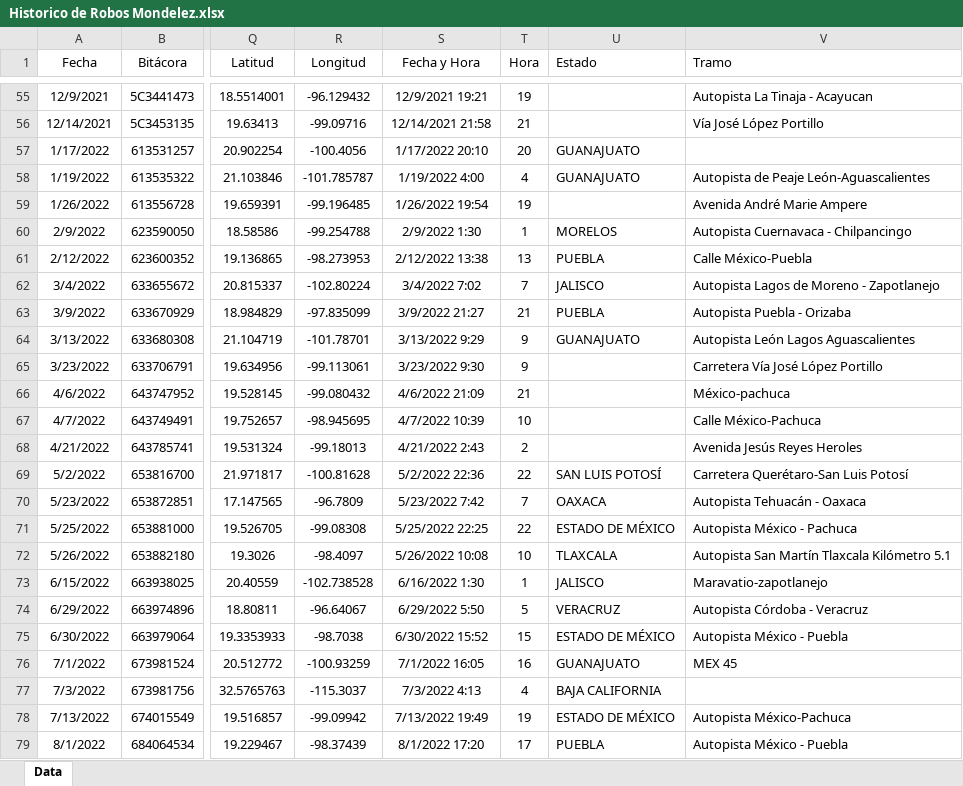
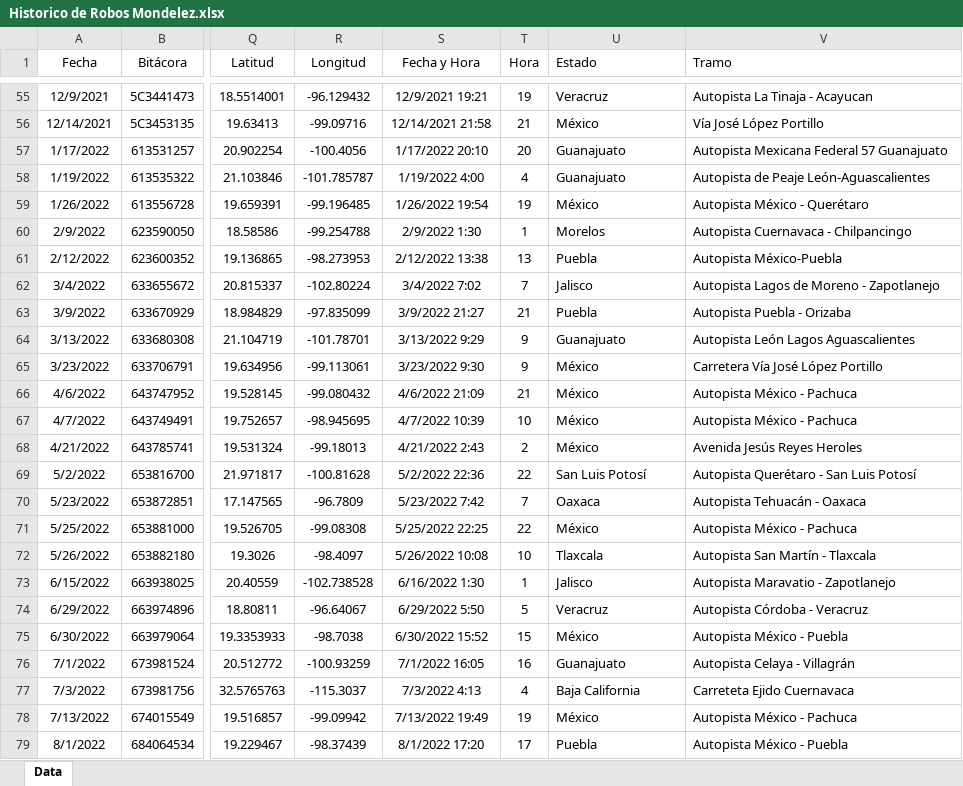
Before and after one commit to ElthonD/RiesgoMondelez, an Excel workbook: data/Historico de Robos Mondelez.xlsx, sheet Data, drawn as a sheet; only a part is shown, gaps mark what is left out; values as stored, in another font and other column widths than the file's, no borders; the diff covers the shown part only; the diff names each change by its address in the sheet, - before the commit and + after, or states it on an @@ line.

```diff
--- a/data/Historico de Robos Mondelez.xlsx (sheet Data)
+++ b/data/Historico de Robos Mondelez.xlsx (sheet Data)
-U55 (Estado): (empty)
+U55 (Estado): Veracruz
-U56 (Estado): (empty)
+U56 (Estado): México
-U57:U58 (Estado): GUANAJUATO
+U57:U58 (Estado): Guanajuato
-V57 (Tramo): (empty)
+V57 (Tramo): Autopista Mexicana Federal 57 Guanajuato
-U59 (Estado): (empty)
+U59 (Estado): México
-V59 (Tramo): Avenida André Marie Ampere
+V59 (Tramo): Autopista México - Querétaro
-U60 (Estado): MORELOS
+U60 (Estado): Morelos
-U61 (Estado): PUEBLA
+U61 (Estado): Puebla
-V61 (Tramo): Calle México-Puebla
+V61 (Tramo): Autopista México-Puebla
-U62 (Estado): JALISCO
+U62 (Estado): Jalisco
-U63 (Estado): PUEBLA
+U63 (Estado): Puebla
-U64 (Estado): GUANAJUATO
+U64 (Estado): Guanajuato
-U65:U68 (Estado): (empty)
+U65:U68 (Estado): México
-V66 (Tramo): México-pachuca
+V66 (Tramo): Autopista México - Pachuca
-V67 (Tramo): Calle México-Pachuca
+V67 (Tramo): Autopista México - Pachuca
-U69 (Estado): SAN LUIS POTOSÍ
+U69 (Estado): San Luis Potosí
-V69 (Tramo): Carretera Querétaro-San Luis Potosí
+V69 (Tramo): Autopista Querétaro - San Luis Potosí
-U70 (Estado): OAXACA
+U70 (Estado): Oaxaca
-U71 (Estado): ESTADO DE MÉXICO
+U71 (Estado): México
-U72 (Estado): TLAXCALA
+U72 (Estado): Tlaxcala
-V72 (Tramo): Autopista San Martín Tlaxcala Kilómetro 5.1
+V72 (Tramo): Autopista San Martín - Tlaxcala
-U73 (Estado): JALISCO
+U73 (Estado): Jalisco
-V73 (Tramo): Maravatio-zapotlanejo
+V73 (Tramo): Autopista Maravatio - Zapotlanejo
-U74 (Estado): VERACRUZ
+U74 (Estado): Veracruz
-U75 (Estado): ESTADO DE MÉXICO
+U75 (Estado): México
-U76 (Estado): GUANAJUATO
+U76 (Estado): Guanajuato
-V76 (Tramo): MEX 45
+V76 (Tramo): Autopista Celaya - Villagrán
-U77 (Estado): BAJA CALIFORNIA
+U77 (Estado): Baja California
-V77 (Tramo): (empty)
+V77 (Tramo): Carreteta Ejido Cuernavaca
-U78 (Estado): ESTADO DE MÉXICO
+U78 (Estado): México
-V78 (Tramo): Autopista México-Pachuca
+V78 (Tramo): Autopista México - Pachuca
-U79 (Estado): PUEBLA
+U79 (Estado): Puebla
```
Also changed, not shown: 183 edited cells and cell formats elsewhere in this sheet, 4 other files.
